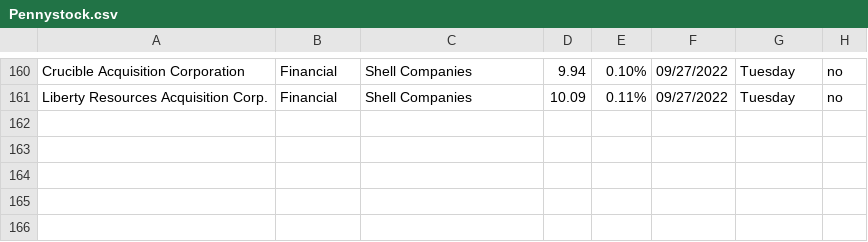
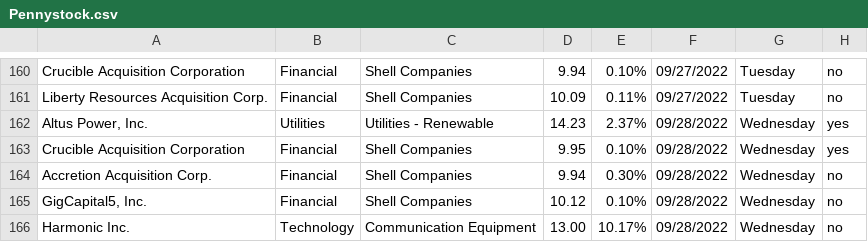
Before and after one commit to Ic3dThi/RecordPennyStocks, a CSV file: Pennystock.csv, drawn as a sheet; only a part is shown, gaps mark what is left out.

```diff
--- a/Pennystock.csv
+++ b/Pennystock.csv
@@ -161 +161,6 @@ Crucible Acquisition Corporation,Financial,Shell Companies,9.94,0.10%,09/27/2022
 Liberty Resources Acquisition Corp.,Financial,Shell Companies,10.09,0.11%,09/27/2022,Tuesday,no
+"Altus Power, Inc.",Utilities,Utilities - Renewable,14.23,2.37%,09/28/2022,Wednesday,yes
+Crucible Acquisition Corporation,Financial,Shell Companies,9.95,0.10%,09/28/2022,Wednesday,yes
+Accretion Acquisition Corp.,Financial,Shell Companies,9.94,0.30%,09/28/2022,Wednesday,no
+"GigCapital5, Inc.",Financial,Shell Companies,10.12,0.10%,09/28/2022,Wednesday,no
+Harmonic Inc.,Technology,Communication Equipment,13.00,10.17%,09/28/2022,Wednesday,no
```
